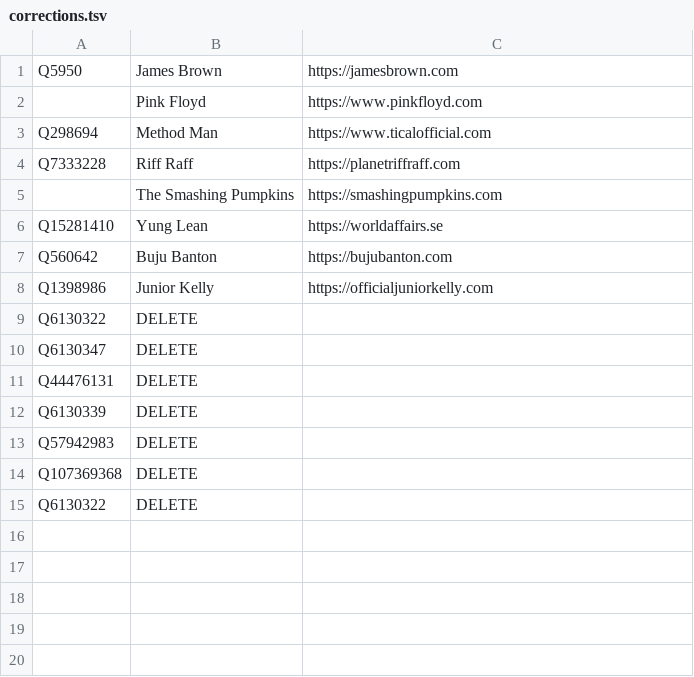
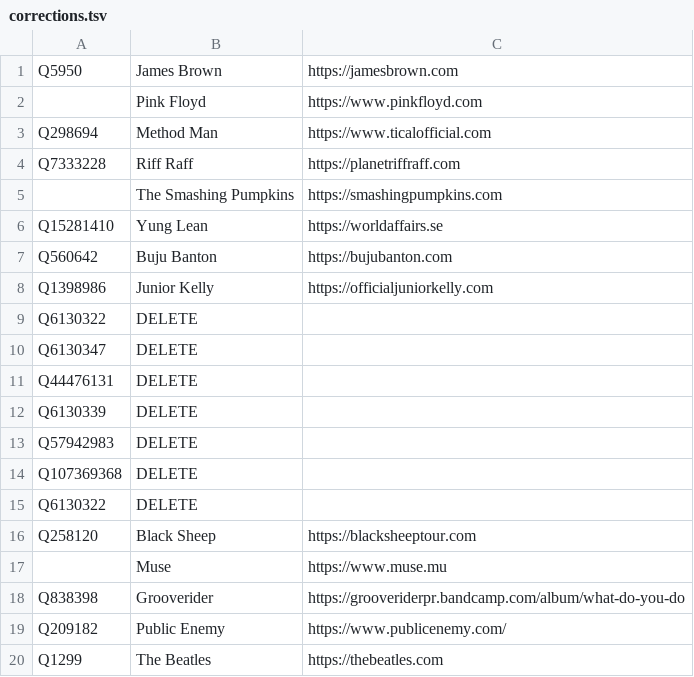
Before and after one commit to ravachol/kew, a TSV file: data/corrections.tsv, drawn as a sheet.

Commit message:
updated corrections.tsv

```diff
--- a/data/corrections.tsv
+++ b/data/corrections.tsv
@@ -15 +15,6 @@ Q107369368	DELETE
 Q6130322	DELETE	
+Q258120	Black Sheep	https://blacksheeptour.com
+	Muse	https://www.muse.mu
+Q838398	Grooverider	https://grooveriderpr.bandcamp.com/album/what-do-you-do
+Q209182	Public Enemy	https://www.publicenemy.com/
+Q1299	The Beatles	https://thebeatles.com
```
